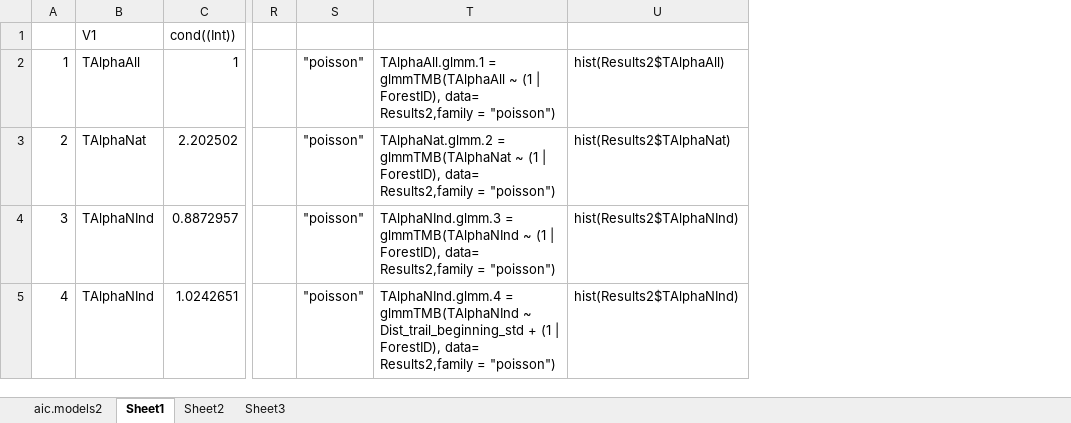
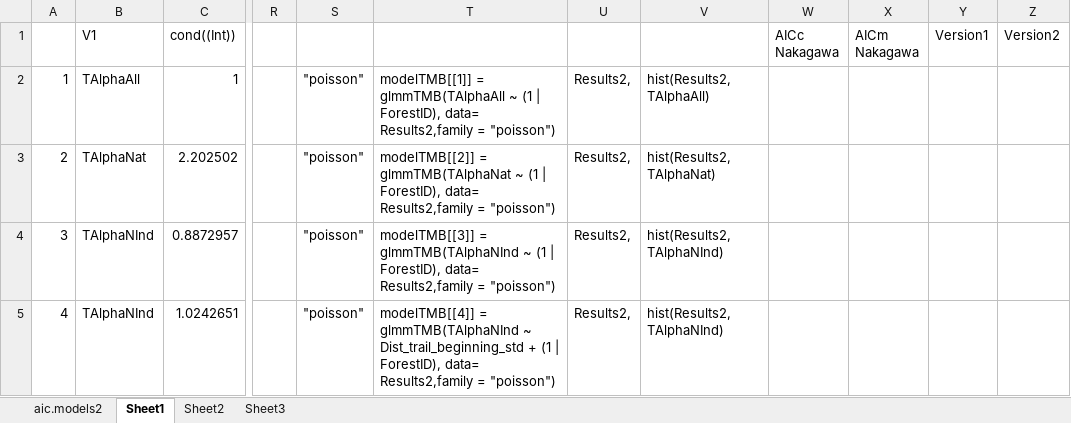
Before and after one commit to elprogramadordeldiablo/FinlandAnalysis, an Excel workbook: data/working.origin.model.formulas.xlsx, sheet Sheet1, drawn as a sheet; only a part is shown, gaps mark what is left out; values as stored, in another font and other column widths than the file's, no cell formats; removed rows and columns are numbered as before the commit, all else as after; the diff covers the shown part only; the diff names each change by its address in the sheet, - before the commit and + after, or states it on an @@ line.

```diff
--- a/data/working.origin.model.formulas.xlsx (sheet Sheet1)
+++ b/data/working.origin.model.formulas.xlsx (sheet Sheet1)
-column T, rows 2-5: TAlphaAll.glmm.1 = glmmTMB(TAlphaAll ~ (1 | ForestID), data= Results2,family = "poisson") | TAlphaNat.glmm.2 = glmmTMB(TAlphaNat ~ (1 | ForestID), data= Results2,family = "poisson") | TAlphaNInd.glmm.3 = glmmTMB(TAlphaNInd ~ (1 | ForestID), data= Results2,family = "poisson") | TAlphaNInd.glmm.4 = glmmTMB(TAlphaNInd ~ Dist_trail_beginning_std + (1 | ForestID), data= Results2,family = "poisson")
-column U, rows 2-5: hist(Results2$TAlphaAll) | hist(Results2$TAlphaNat) | hist(Results2$TAlphaNInd) | hist(Results2$TAlphaNInd)
+column T, rows 2-5: modelTMB[[1]] = glmmTMB(TAlphaAll ~ (1 | ForestID), data= Results2,family = "poisson") | modelTMB[[2]] = glmmTMB(TAlphaNat ~ (1 | ForestID), data= Results2,family = "poisson") | modelTMB[[3]] = glmmTMB(TAlphaNInd ~ (1 | ForestID), data= Results2,family = "poisson") | modelTMB[[4]] = glmmTMB(TAlphaNInd ~ Dist_trail_beginning_std + (1 | ForestID), data= Results2,family = "poisson")
+column U, rows 2-5: all Results2,
+column V, rows 2-5: hist(Results2, TAlphaAll) | hist(Results2, TAlphaNat) | hist(Results2, TAlphaNInd) | hist(Results2, TAlphaNInd)
+column W (AICc Nakagawa), empty
+column X (AICm Nakagawa), empty
+column Y (Version1), empty
+column Z (Version2), empty
```
Also changed, not shown: 6 added rows and 8 edited cells elsewhere in this sheet, cell formats, DATABASE_V9_Finland.xlsx, 22 other files.
